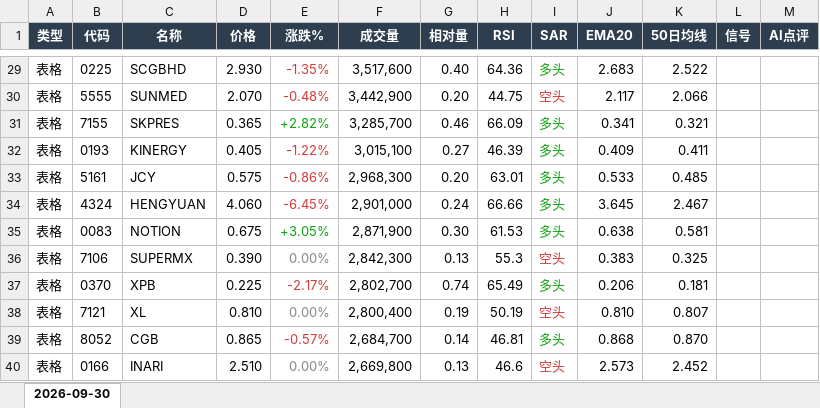
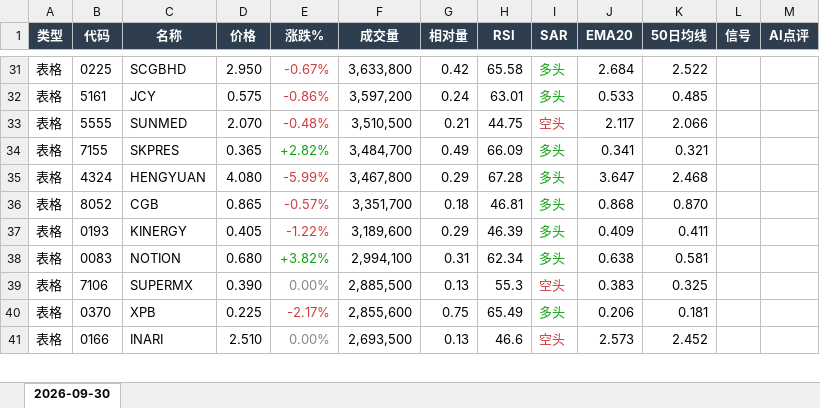
Before and after one commit to CJA231/Bursa-bot, an Excel workbook: docs/downloads/2026-09-30/bursa-report-2026-09-30.xlsx, sheet 2026-09-30, drawn as a sheet; only a part is shown, gaps mark what is left out; values as stored, in another font and other column widths than the file's, no borders; removed rows and columns are numbered as before the commit, all else as after; the diff covers the shown part only; the diff names each change by its address in the sheet, - before the commit and + after, or states it on an @@ line.

```diff
--- a/docs/downloads/2026-09-30/bursa-report-2026-09-30.xlsx (sheet 2026-09-30)
+++ b/docs/downloads/2026-09-30/bursa-report-2026-09-30.xlsx (sheet 2026-09-30)
-D31 (价格): 2.930
+D31 (价格): 2.950
-E31 (涨跌%): -1.35%
+E31 (涨跌%): -0.67%
-F31 (成交量): 3,517,600
+F31 (成交量): 3,633,800
-G31 (相对量): 0.40
+G31 (相对量): 0.42
-H31 (RSI): 64.36
+H31 (RSI): 65.58
-J31 (EMA20): 2.683
+J31 (EMA20): 2.684
+row 32: 表格 | 5161 | JCY | 0.575 | -0.86% | 3,597,200 | 0.24 | 63.01 | 多头 | 0.533 | 0.485
-F33 (成交量): 3,442,900
+F33 (成交量): 3,510,500
-G33 (相对量): 0.20
+G33 (相对量): 0.21
-F34 (成交量): 3,285,700
+F34 (成交量): 3,484,700
-G34 (相对量): 0.46
+G34 (相对量): 0.49
+row 35: 表格 | 4324 | HENGYUAN | 4.080 | -5.99% | 3,467,800 | 0.29 | 67.28 | 多头 | 3.647 | 2.468
+row 36: 表格 | 8052 | CGB | 0.865 | -0.57% | 3,351,700 | 0.18 | 46.81 | 多头 | 0.868 | 0.870
-F37 (成交量): 3,015,100
+F37 (成交量): 3,189,600
-G37 (相对量): 0.27
+G37 (相对量): 0.29
-row 33: 表格 | 5161 | JCY | 0.575 | -0.86% | 2,968,300 | 0.20 | 63.01 | 多头 | 0.533 | 0.485
-row 34: 表格 | 4324 | HENGYUAN | 4.060 | -6.45% | 2,901,000 | 0.24 | 66.66 | 多头 | 3.645 | 2.467
-D38 (价格): 0.675
+D38 (价格): 0.680
-E38 (涨跌%): +3.05%
+E38 (涨跌%): +3.82%
-F38 (成交量): 2,871,900
+F38 (成交量): 2,994,100
-G38 (相对量): 0.30
+G38 (相对量): 0.31
-H38 (RSI): 61.53
+H38 (RSI): 62.34
-F39 (成交量): 2,842,300
+F39 (成交量): 2,885,500
-F40 (成交量): 2,802,700
+F40 (成交量): 2,855,600
-G40 (相对量): 0.74
+G40 (相对量): 0.75
-row 38: 表格 | 7121 | XL | 0.810 | 0.00% | 2,800,400 | 0.19 | 50.19 | 空头 | 0.810 | 0.807
-row 39: 表格 | 8052 | CGB | 0.865 | -0.57% | 2,684,700 | 0.14 | 46.81 | 多头 | 0.868 | 0.870
-F41 (成交量): 2,669,800
+F41 (成交量): 2,693,500
```
Also changed, not shown: 45 added rows, 41 removed rows, 113 edited cells and cell formats elsewhere in this sheet, docs/downloads/bursa-report-last7.xlsx, 23 other files.
